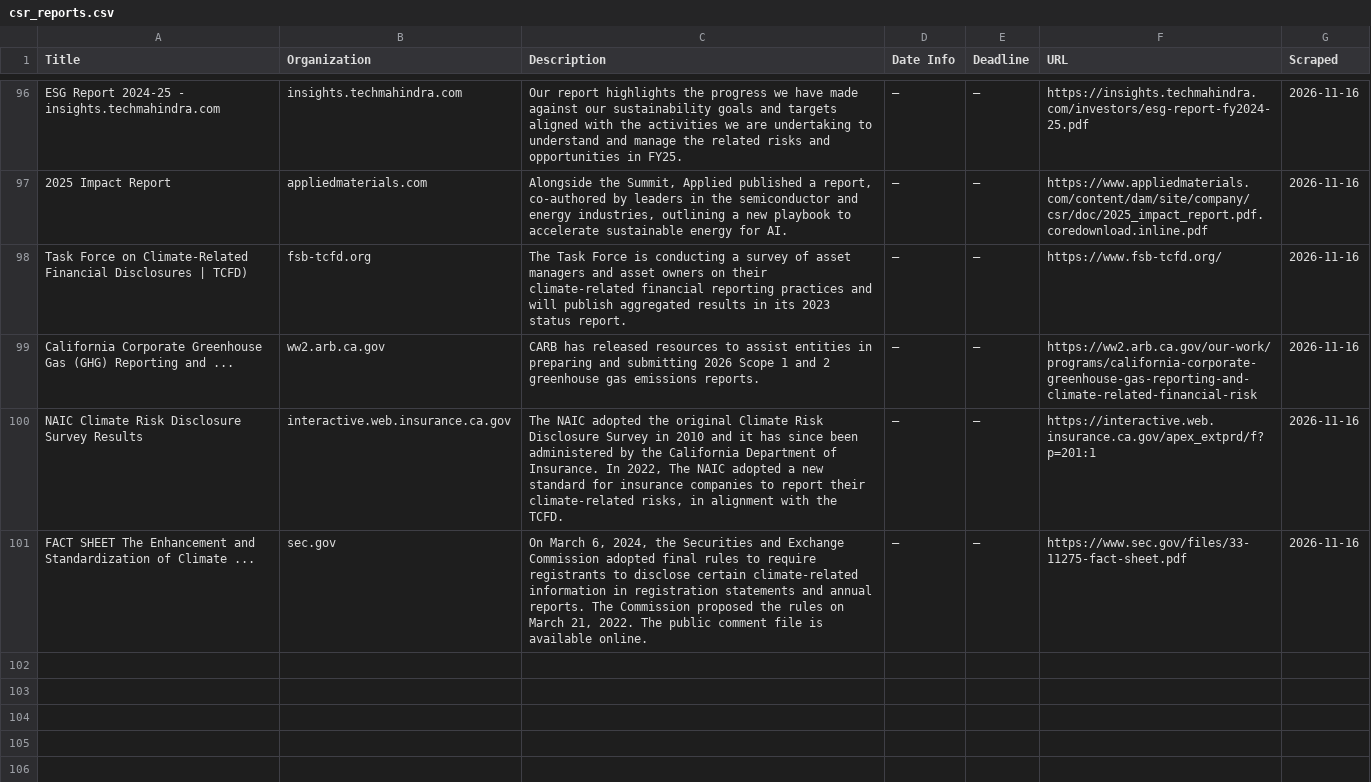
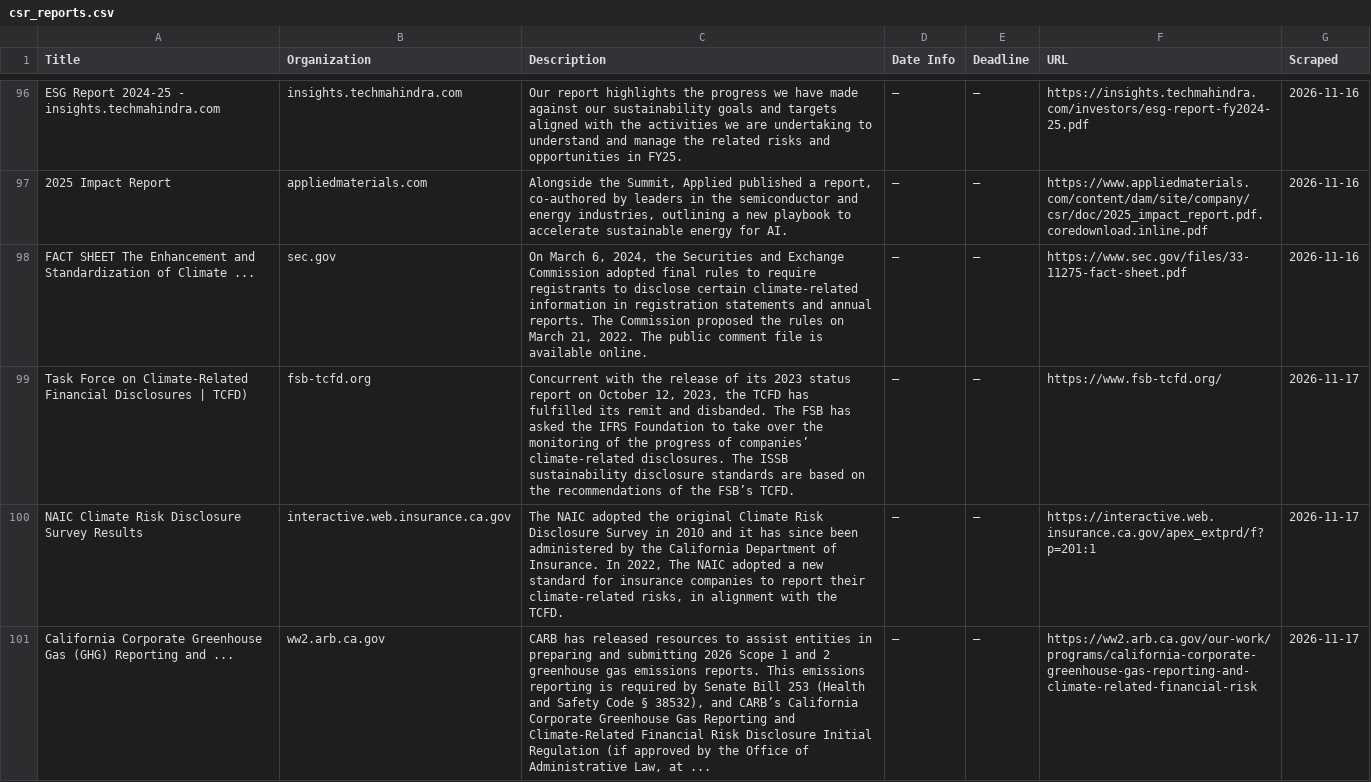
Before and after one commit to columbia-consulting/climate-cardinals-newsletter, a CSV file: weekly_data/csr_reports.csv, drawn as a sheet; only a part is shown, gaps mark what is left out; removed rows and columns are numbered as before the commit, all else as after; the diff names each change by its address in the sheet, - before the commit and + after, or states it on an @@ line.

```diff
--- a/weekly_data/csr_reports.csv
+++ b/weekly_data/csr_reports.csv
-row 98: Task Force on Climate-Related Financial Disclosures | TCFD) | fsb-tcfd.org | The Task Force is conducting a survey of asset managers and asset owners on their climate-related financial reporting practices and will publish aggregated results in its 2023 status report. | — | — | https://www.fsb-tcfd.org/ | 2026-11-16
-row 99: California Corporate Greenhouse Gas (GHG) Reporting and ... | ww2.arb.ca.gov | CARB has released resources to assist entities in preparing and submitting 2026 Scope 1 and 2 greenhouse gas emissions reports. | — | — | https://ww2.arb.ca.gov/our-work/programs/california-corporate-greenhouse-gas-reporting-and-climate-related-financial-risk | 2026-11-16
-row 100: NAIC Climate Risk Disclosure Survey Results | interactive.web.insurance.ca.gov | The NAIC adopted the original Climate Risk Disclosure Survey in 2010 and it has since been administered by the California Department of Insurance. In 2022, The NAIC adopted a new standard for insurance companies to report their climate-related risks, in alignment with the TCFD. | — | — | https://interactive.web.insurance.ca.gov/apex_extprd/f?p=201:1 | 2026-11-16
+row 99: Task Force on Climate-Related Financial Disclosures | TCFD) | fsb-tcfd.org | Concurrent with the release of its 2023 status report on October 12, 2023, the TCFD has fulfilled its remit and disbanded. The FSB has asked the IFRS Foundation to take over the monitoring of the progress of companies’ climate-related disclosures. The ISSB sustainability disclosure standards are based on the recommendations of the FSB’s TCFD. | — | — | https://www.fsb-tcfd.org/ | 2026-11-17
+row 100: NAIC Climate Risk Disclosure Survey Results | interactive.web.insurance.ca.gov | The NAIC adopted the original Climate Risk Disclosure Survey in 2010 and it has since been administered by the California Department of Insurance. In 2022, The NAIC adopted a new standard for insurance companies to report their climate-related risks, in alignment with the TCFD. | — | — | https://interactive.web.insurance.ca.gov/apex_extprd/f?p=201:1 | 2026-11-17
+row 101: California Corporate Greenhouse Gas (GHG) Reporting and ... | ww2.arb.ca.gov | CARB has released resources to assist entities in preparing and submitting 2026 Scope 1 and 2 greenhouse gas emissions reports. This emissions reporting is required by Senate Bill 253 (Health and Safety Code § 38532), and CARB’s California Corporate Greenhouse Gas Reporting and Climate-Related Financial Risk Disclosure Initial Regulation (if approved by the Office of Administrative Law, at ... | — | — | https://ww2.arb.ca.gov/our-work/programs/california-corporate-greenhouse-gas-reporting-and-climate-related-financial-risk | 2026-11-17
```
Also changed, not shown: weekly_data/events.csv, weekly_data/experts.csv, 2 other files.
